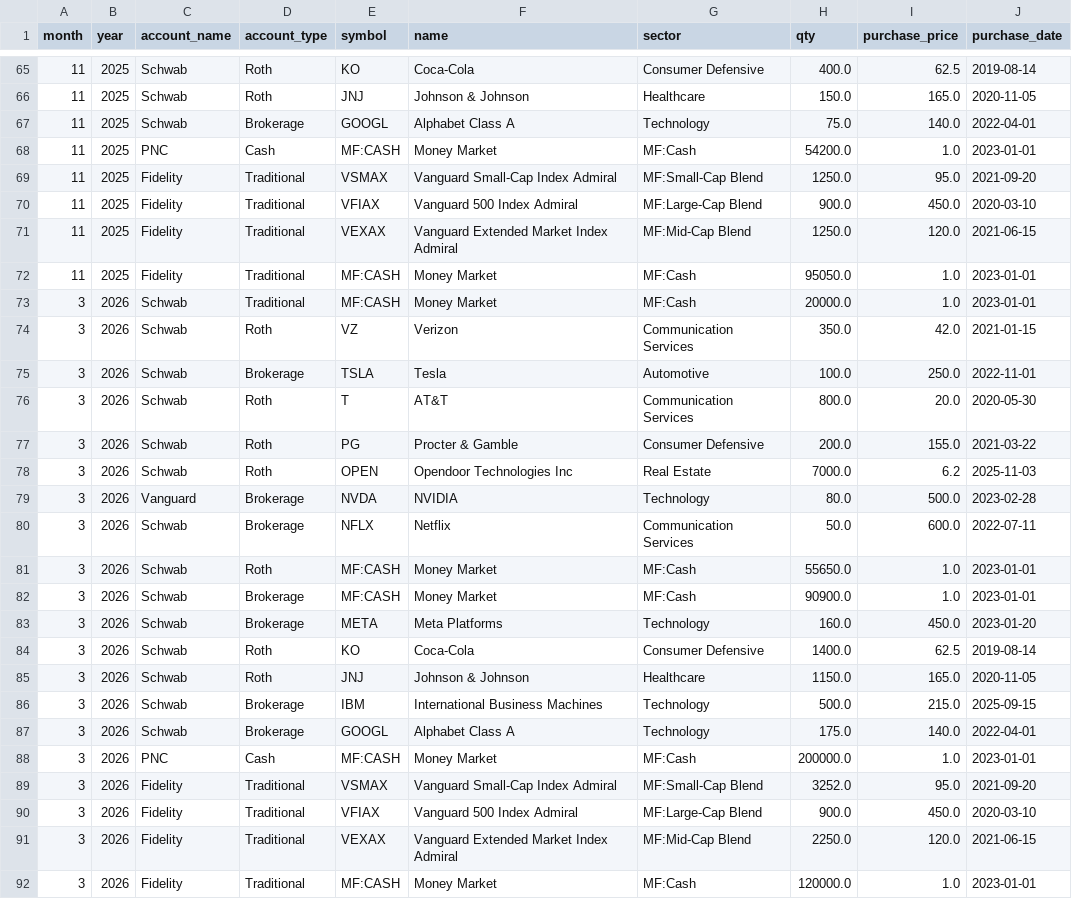
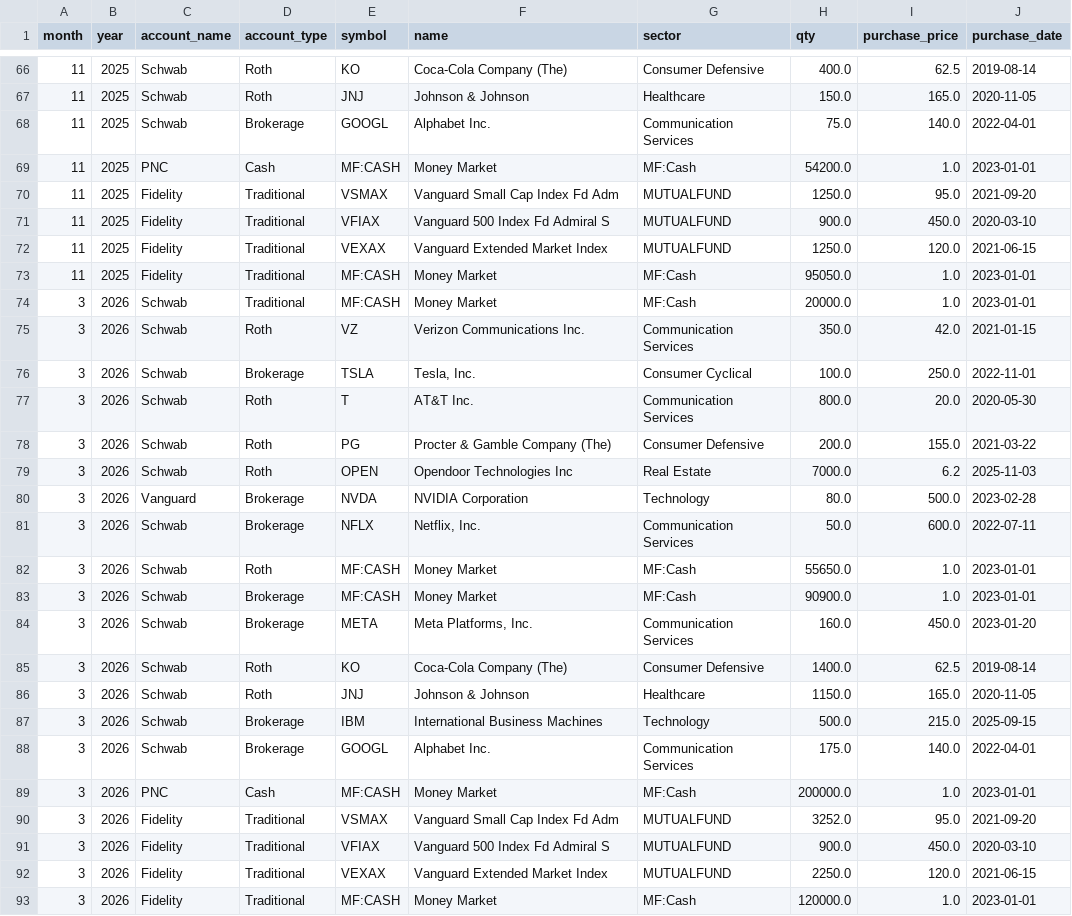
Before and after one commit to tjmcmanus/retirement_planning, a CSV file: portfolio_data_truth.csv, drawn as a sheet; only a part is shown, gaps mark what is left out; the diff covers the shown part only.

```diff
--- a/portfolio_data_truth.csv
+++ b/portfolio_data_truth.csv
@@ -65,28 +66,28 @@ month,year,account_name,account_type,symbol,name,sector,qty,purchase_price,purch
-11,2025,Schwab,Roth,KO,Coca-Cola,Consumer Defensive,400.0,62.5,2019-08-14
+11,2025,Schwab,Roth,KO,Coca-Cola Company (The),Consumer Defensive,400.0,62.5,2019-08-14
 11,2025,Schwab,Roth,JNJ,Johnson & Johnson,Healthcare,150.0,165.0,2020-11-05
-11,2025,Schwab,Brokerage,GOOGL,Alphabet Class A,Technology,75.0,140.0,2022-04-01
+11,2025,Schwab,Brokerage,GOOGL,Alphabet Inc.,Communication Services,75.0,140.0,2022-04-01
 11,2025,PNC,Cash,MF:CASH,Money Market,MF:Cash,54200.0,1.0,2023-01-01
-11,2025,Fidelity,Traditional,VSMAX,Vanguard Small-Cap Index Admiral,MF:Small-Cap Blend,1250.0,95.0,2021-09-20
-11,2025,Fidelity,Traditional,VFIAX,Vanguard 500 Index Admiral,MF:Large-Cap Blend,900.0,450.0,2020-03-10
-11,2025,Fidelity,Traditional,VEXAX,Vanguard Extended Market Index Admiral,MF:Mid-Cap Blend,1250.0,120.0,2021-06-15
+11,2025,Fidelity,Traditional,VSMAX,Vanguard Small Cap Index Fd Adm,MUTUALFUND,1250.0,95.0,2021-09-20
+11,2025,Fidelity,Traditional,VFIAX,Vanguard 500 Index Fd Admiral S,MUTUALFUND,900.0,450.0,2020-03-10
+11,2025,Fidelity,Traditional,VEXAX,Vanguard Extended Market Index ,MUTUALFUND,1250.0,120.0,2021-06-15
 11,2025,Fidelity,Traditional,MF:CASH,Money Market,MF:Cash,95050.0,1.0,2023-01-01
 3,2026,Schwab,Traditional,MF:CASH,Money Market,MF:Cash,20000.0,1.0,2023-01-01
-3,2026,Schwab,Roth,VZ,Verizon,Communication Services,350.0,42.0,2021-01-15
-3,2026,Schwab,Brokerage,TSLA,Tesla,Automotive,100.0,250.0,2022-11-01
-3,2026,Schwab,Roth,T,AT&T,Communication Services,800.0,20.0,2020-05-30
-3,2026,Schwab,Roth,PG,Procter & Gamble,Consumer Defensive,200.0,155.0,2021-03-22
+3,2026,Schwab,Roth,VZ,Verizon Communications Inc.,Communication Services,350.0,42.0,2021-01-15
+3,2026,Schwab,Brokerage,TSLA,"Tesla, Inc.",Consumer Cyclical,100.0,250.0,2022-11-01
+3,2026,Schwab,Roth,T,AT&T Inc.,Communication Services,800.0,20.0,2020-05-30
+3,2026,Schwab,Roth,PG,Procter & Gamble Company (The),Consumer Defensive,200.0,155.0,2021-03-22
 3,2026,Schwab,Roth,OPEN,Opendoor Technologies Inc,Real Estate,7000.0,6.2,2025-11-03
-3,2026,Vanguard,Brokerage,NVDA,NVIDIA,Technology,80.0,500.0,2023-02-28
-3,2026,Schwab,Brokerage,NFLX,Netflix,Communication Services,50.0,600.0,2022-07-11
+3,2026,Vanguard,Brokerage,NVDA,NVIDIA Corporation,Technology,80.0,500.0,2023-02-28
+3,2026,Schwab,Brokerage,NFLX,"Netflix, Inc.",Communication Services,50.0,600.0,2022-07-11
 3,2026,Schwab,Roth,MF:CASH,Money Market,MF:Cash,55650.0,1.0,2023-01-01
 3,2026,Schwab,Brokerage,MF:CASH,Money Market,MF:Cash,90900.0,1.0,2023-01-01
-3,2026,Schwab,Brokerage,META,Meta Platforms,Technology,160.0,450.0,2023-01-20
-3,2026,Schwab,Roth,KO,Coca-Cola,Consumer Defensive,1400.0,62.5,2019-08-14
+3,2026,Schwab,Brokerage,META,"Meta Platforms, Inc.",Communication Services,160.0,450.0,2023-01-20
+3,2026,Schwab,Roth,KO,Coca-Cola Company (The),Consumer Defensive,1400.0,62.5,2019-08-14
 3,2026,Schwab,Roth,JNJ,Johnson & Johnson,Healthcare,1150.0,165.0,2020-11-05
 3,2026,Schwab,Brokerage,IBM,International Business Machines,Technology,500.0,215.0,2025-09-15
-3,2026,Schwab,Brokerage,GOOGL,Alphabet Class A,Technology,175.0,140.0,2022-04-01
+3,2026,Schwab,Brokerage,GOOGL,Alphabet Inc.,Communication Services,175.0,140.0,2022-04-01
 3,2026,PNC,Cash,MF:CASH,Money Market,MF:Cash,200000.0,1.0,2023-01-01
-3,2026,Fidelity,Traditional,VSMAX,Vanguard Small-Cap Index Admiral,MF:Small-Cap Blend,3252.0,95.0,2021-09-20
-3,2026,Fidelity,Traditional,VFIAX,Vanguard 500 Index Admiral,MF:Large-Cap Blend,900.0,450.0,2020-03-10
-3,2026,Fidelity,Traditional,VEXAX,Vanguard Extended Market Index Admiral,MF:Mid-Cap Blend,2250.0,120.0,2021-06-15
+3,2026,Fidelity,Traditional,VSMAX,Vanguard Small Cap Index Fd Adm,MUTUALFUND,3252.0,95.0,2021-09-20
+3,2026,Fidelity,Traditional,VFIAX,Vanguard 500 Index Fd Admiral S,MUTUALFUND,900.0,450.0,2020-03-10
+3,2026,Fidelity,Traditional,VEXAX,Vanguard Extended Market Index ,MUTUALFUND,2250.0,120.0,2021-06-15
 3,2026,Fidelity,Traditional,MF:CASH,Money Market,MF:Cash,120000.0,1.0,2023-01-01
```
Also changed, not shown: 1 added row and 63 edited cells elsewhere in this file, ssincome.csv, 9 other files.
